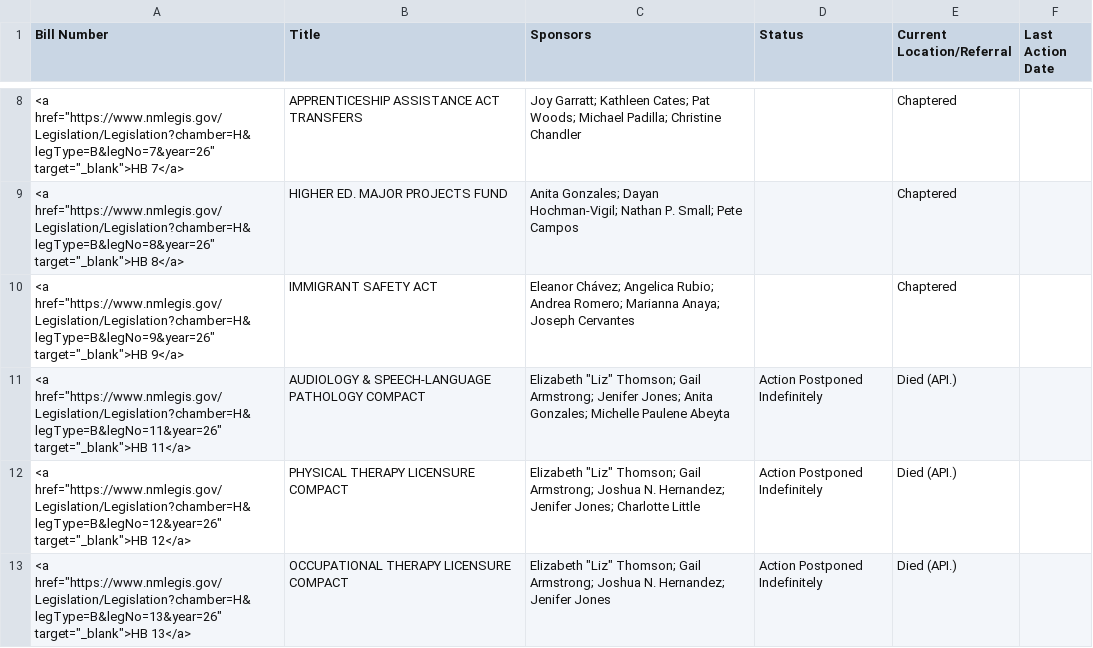
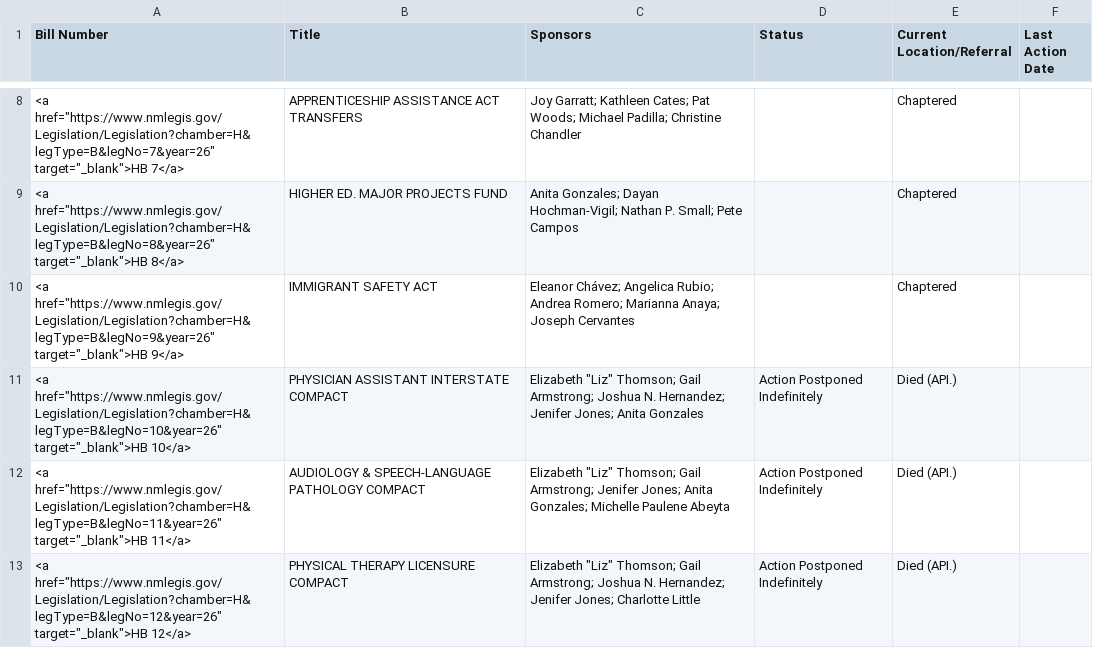
Before and after one commit to PatrickLohmann/2026Legislaturebilltracker2, a CSV file: bills.csv, drawn as a sheet; only a part is shown, gaps mark what is left out; the shorter side is filled out with more unchanged rows; the diff names each change by its address in the sheet, - before the commit and + after, or states it on an @@ line.

```diff
--- a/bills.csv
+++ b/bills.csv
+row 11: <a href="https://www.nmlegis.gov/Legislation/Legislation?chamber=H&legType=B&legNo=10&year=26" target="_blank">HB 10</a> | PHYSICIAN ASSISTANT INTERSTATE COMPACT | Elizabeth "Liz" Thomson; Gail Armstrong; Joshua N. Hernandez; Jenifer Jones; Anita Gonzales | Action Postponed Indefinitely | Died (API.)
```
